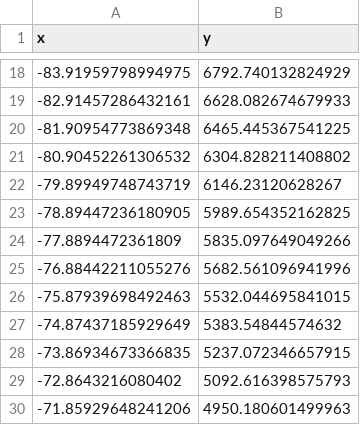
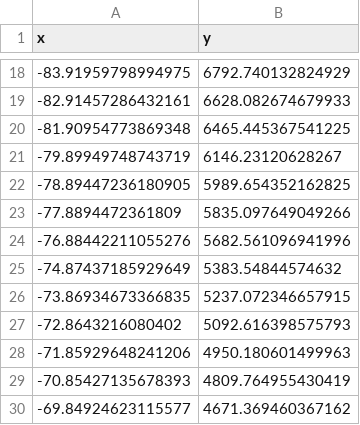
Before and after one commit to A00820449/aianalysis-public, a CSV file: static/uploads/parabola_data.csv, drawn as a sheet; only a part is shown, gaps mark what is left out; the shorter side is filled out with more unchanged rows.

```diff
--- a/static/uploads/parabola_data.csv
+++ b/static/uploads/parabola_data.csv
@@ -20,3 +20,2 @@ x,y
 -81.90954773869348,6465.445367541225
--80.90452261306532,6304.828211408802
 -79.89949748743719,6146.23120628267
@@ -25,3 +24,2 @@ x,y
 -76.88442211055276,5682.561096941996
--75.87939698492463,5532.044695841015
 -74.87437185929649,5383.54844574632
```
Also changed, not shown: static/uploads/clustering_data.csv, static/uploads/linear_data.csv, 3 other files.
